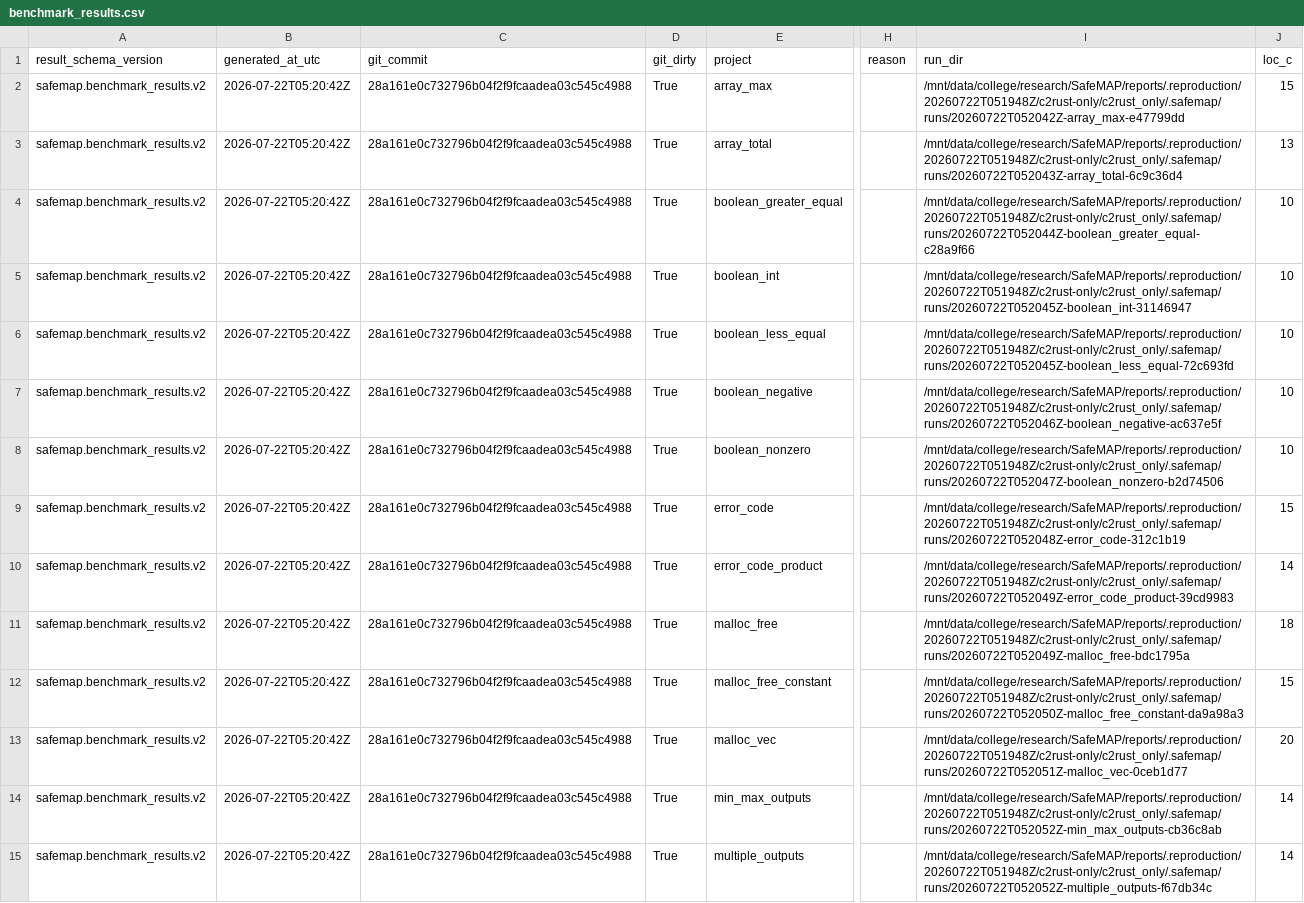
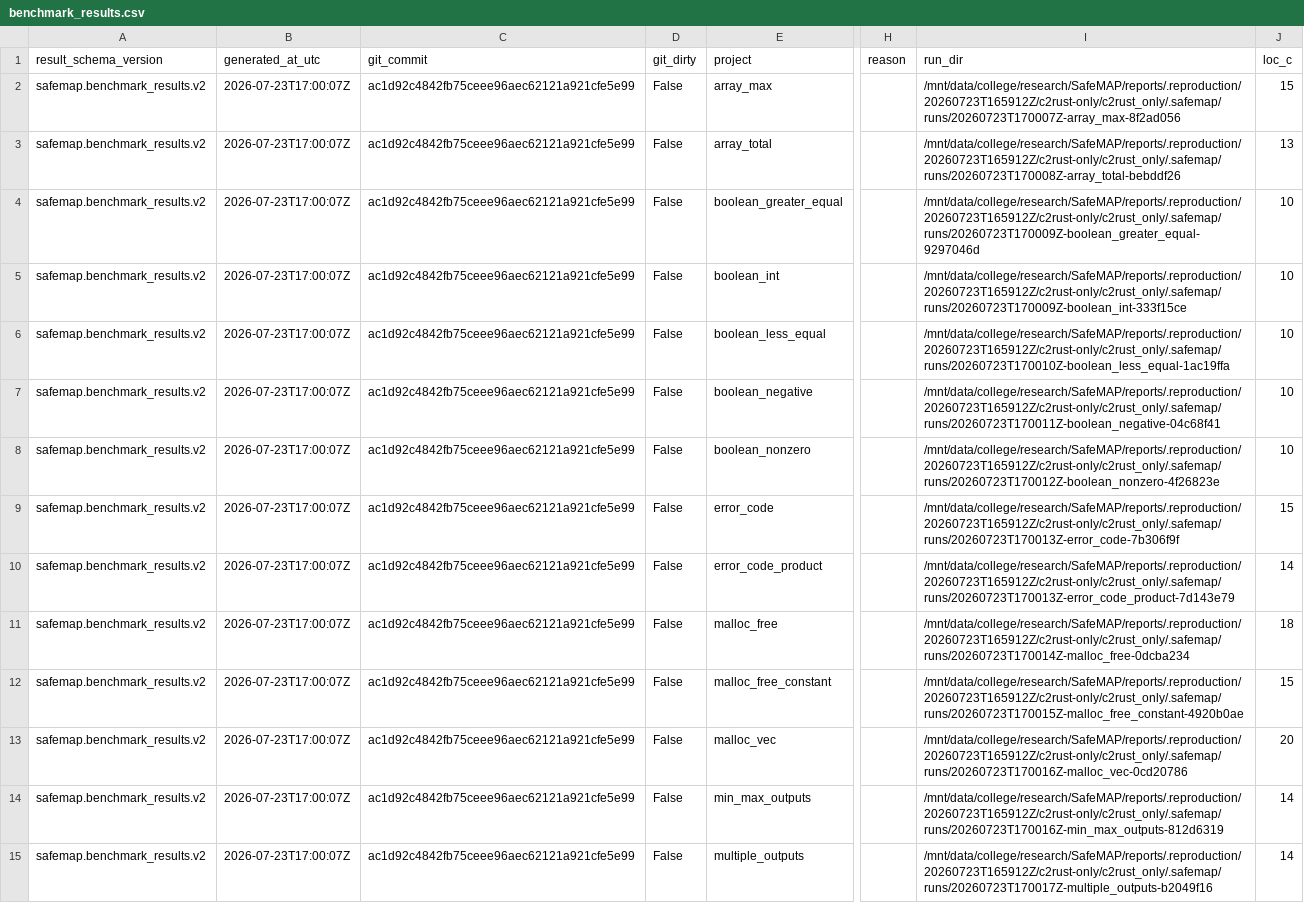
Before and after one commit to jscyril/SafeMAP, a CSV file: reports/publication/c2rust-only/benchmark_results.csv, drawn as a sheet; only a part is shown, gaps mark what is left out; the diff covers the shown part only; the diff names each change by its address in the sheet, - before the commit and + after, or states it on an @@ line.

Commit message:
added multiple reports for paper publication

```diff
--- a/reports/publication/c2rust-only/benchmark_results.csv
+++ b/reports/publication/c2rust-only/benchmark_results.csv
-B2:B15 (generated_at_utc): 2026-07-22T05:20:42Z
+B2:B15 (generated_at_utc): 2026-07-23T17:00:07Z
-C2:C15 (git_commit): 28a161e0c732796b04f2f9fcaadea03c545c4988
+C2:C15 (git_commit): ac1d92c4842fb75ceee96aec62121a921cfe5e99
-D2:D15 (git_dirty): True
+D2:D15 (git_dirty): False
-I2 (run_dir): /mnt/data/college/research/SafeMAP/reports/.reproduction/20260722T051948Z/c2rust-only/c2rust_only/.safemap/runs/20260722T052042Z-array_max-e47799dd
+I2 (run_dir): /mnt/data/college/research/SafeMAP/reports/.reproduction/20260723T165912Z/c2rust-only/c2rust_only/.safemap/runs/20260723T170007Z-array_max-8f2ad056
-I3 (run_dir): /mnt/data/college/research/SafeMAP/reports/.reproduction/20260722T051948Z/c2rust-only/c2rust_only/.safemap/runs/20260722T052043Z-array_total-6c9c36d4
+I3 (run_dir): /mnt/data/college/research/SafeMAP/reports/.reproduction/20260723T165912Z/c2rust-only/c2rust_only/.safemap/runs/20260723T170008Z-array_total-bebddf26
-I4 (run_dir): /mnt/data/college/research/SafeMAP/reports/.reproduction/20260722T051948Z/c2rust-only/c2rust_only/.safemap/runs/20260722T052044Z-boolean_greater_equal-c28a9f66
+I4 (run_dir): /mnt/data/college/research/SafeMAP/reports/.reproduction/20260723T165912Z/c2rust-only/c2rust_only/.safemap/runs/20260723T170009Z-boolean_greater_equal-9297046d
-I5 (run_dir): /mnt/data/college/research/SafeMAP/reports/.reproduction/20260722T051948Z/c2rust-only/c2rust_only/.safemap/runs/20260722T052045Z-boolean_int-31146947
+I5 (run_dir): /mnt/data/college/research/SafeMAP/reports/.reproduction/20260723T165912Z/c2rust-only/c2rust_only/.safemap/runs/20260723T170009Z-boolean_int-333f15ce
-I6 (run_dir): /mnt/data/college/research/SafeMAP/reports/.reproduction/20260722T051948Z/c2rust-only/c2rust_only/.safemap/runs/20260722T052045Z-boolean_less_equal-72c693fd
+I6 (run_dir): /mnt/data/college/research/SafeMAP/reports/.reproduction/20260723T165912Z/c2rust-only/c2rust_only/.safemap/runs/20260723T170010Z-boolean_less_equal-1ac19ffa
-I7 (run_dir): /mnt/data/college/research/SafeMAP/reports/.reproduction/20260722T051948Z/c2rust-only/c2rust_only/.safemap/runs/20260722T052046Z-boolean_negative-ac637e5f
+I7 (run_dir): /mnt/data/college/research/SafeMAP/reports/.reproduction/20260723T165912Z/c2rust-only/c2rust_only/.safemap/runs/20260723T170011Z-boolean_negative-04c68f41
-I8 (run_dir): /mnt/data/college/research/SafeMAP/reports/.reproduction/20260722T051948Z/c2rust-only/c2rust_only/.safemap/runs/20260722T052047Z-boolean_nonzero-b2d74506
+I8 (run_dir): /mnt/data/college/research/SafeMAP/reports/.reproduction/20260723T165912Z/c2rust-only/c2rust_only/.safemap/runs/20260723T170012Z-boolean_nonzero-4f26823e
-I9 (run_dir): /mnt/data/college/research/SafeMAP/reports/.reproduction/20260722T051948Z/c2rust-only/c2rust_only/.safemap/runs/20260722T052048Z-error_code-312c1b19
+I9 (run_dir): /mnt/data/college/research/SafeMAP/reports/.reproduction/20260723T165912Z/c2rust-only/c2rust_only/.safemap/runs/20260723T170013Z-error_code-7b306f9f
-I10 (run_dir): /mnt/data/college/research/SafeMAP/reports/.reproduction/20260722T051948Z/c2rust-only/c2rust_only/.safemap/runs/20260722T052049Z-error_code_product-39cd9983
+I10 (run_dir): /mnt/data/college/research/SafeMAP/reports/.reproduction/20260723T165912Z/c2rust-only/c2rust_only/.safemap/runs/20260723T170013Z-error_code_product-7d143e79
-I11 (run_dir): /mnt/data/college/research/SafeMAP/reports/.reproduction/20260722T051948Z/c2rust-only/c2rust_only/.safemap/runs/20260722T052049Z-malloc_free-bdc1795a
+I11 (run_dir): /mnt/data/college/research/SafeMAP/reports/.reproduction/20260723T165912Z/c2rust-only/c2rust_only/.safemap/runs/20260723T170014Z-malloc_free-0dcba234
-I12 (run_dir): /mnt/data/college/research/SafeMAP/reports/.reproduction/20260722T051948Z/c2rust-only/c2rust_only/.safemap/runs/20260722T052050Z-malloc_free_constant-da9a98a3
+I12 (run_dir): /mnt/data/college/research/SafeMAP/reports/.reproduction/20260723T165912Z/c2rust-only/c2rust_only/.safemap/runs/20260723T170015Z-malloc_free_constant-4920b0ae
-I13 (run_dir): /mnt/data/college/research/SafeMAP/reports/.reproduction/20260722T051948Z/c2rust-only/c2rust_only/.safemap/runs/20260722T052051Z-malloc_vec-0ceb1d77
+I13 (run_dir): /mnt/data/college/research/SafeMAP/reports/.reproduction/20260723T165912Z/c2rust-only/c2rust_only/.safemap/runs/20260723T170016Z-malloc_vec-0cd20786
-I14 (run_dir): /mnt/data/college/research/SafeMAP/reports/.reproduction/20260722T051948Z/c2rust-only/c2rust_only/.safemap/runs/20260722T052052Z-min_max_outputs-cb36c8ab
+I14 (run_dir): /mnt/data/college/research/SafeMAP/reports/.reproduction/20260723T165912Z/c2rust-only/c2rust_only/.safemap/runs/20260723T170016Z-min_max_outputs-812d6319
-I15 (run_dir): /mnt/data/college/research/SafeMAP/reports/.reproduction/20260722T051948Z/c2rust-only/c2rust_only/.safemap/runs/20260722T052052Z-multiple_outputs-f67db34c
+I15 (run_dir): /mnt/data/college/research/SafeMAP/reports/.reproduction/20260723T165912Z/c2rust-only/c2rust_only/.safemap/runs/20260723T170017Z-multiple_outputs-b2049f16
```
Also changed, not shown: 102 edited cells elsewhere in this file, reports/external-corpus/benchmark_results.csv, reports/publication/case-studies/benchmark_results.csv, 9 other files.
